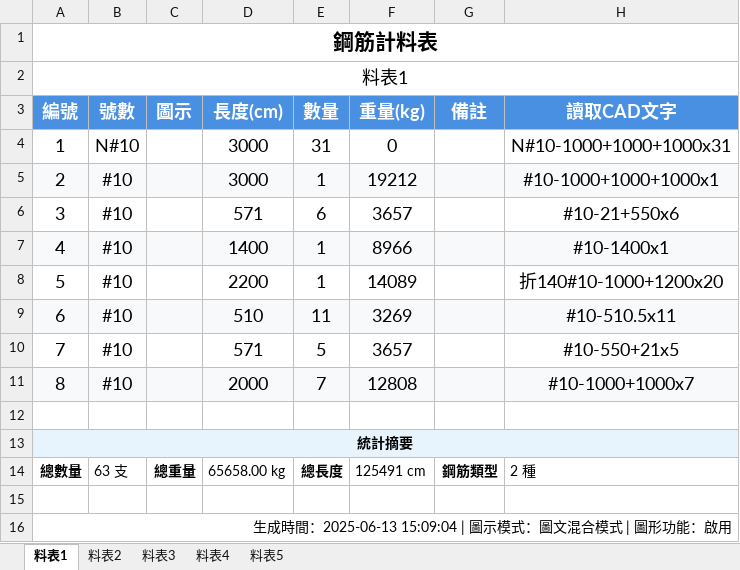
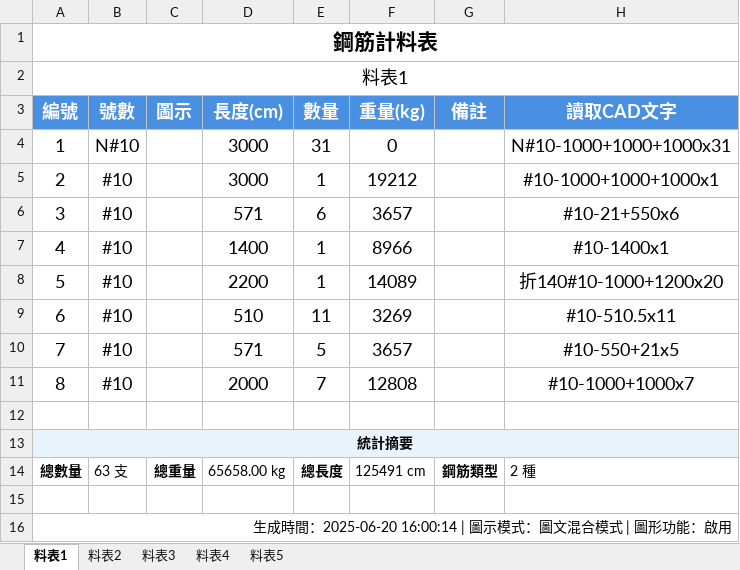
Before and after one commit to Baal482968/dxf2excel, an Excel workbook: assets/example1/example1.xlsx, sheet 料表1, drawn as a sheet; values as stored, in another font and other column widths than the file's, no borders; charts and pictures not drawn; the diff names each change by its address in the sheet, - before the commit and + after, or states it on an @@ line.

```diff
--- a/assets/example1/example1.xlsx (sheet 料表1)
+++ b/assets/example1/example1.xlsx (sheet 料表1)
-A5:H5 fill: #F8F9FA
+A5:H5 fill: none
-A7:H7 fill: #F8F9FA
+A7:H7 fill: none
-A9:H9 fill: #F8F9FA
+A9:H9 fill: none
-A11:H11 fill: #F8F9FA
+A11:H11 fill: none
-A16 (編號): …成時間：2025-06-13 15:09:04 | 圖示模…
+A16 (編號): …成時間：2025-06-20 16:00:14 | 圖示模…
```
Also changed, not shown: sheet 料表2, sheet 料表3, sheet 料表4, sheet 料表5, 15 other files.
